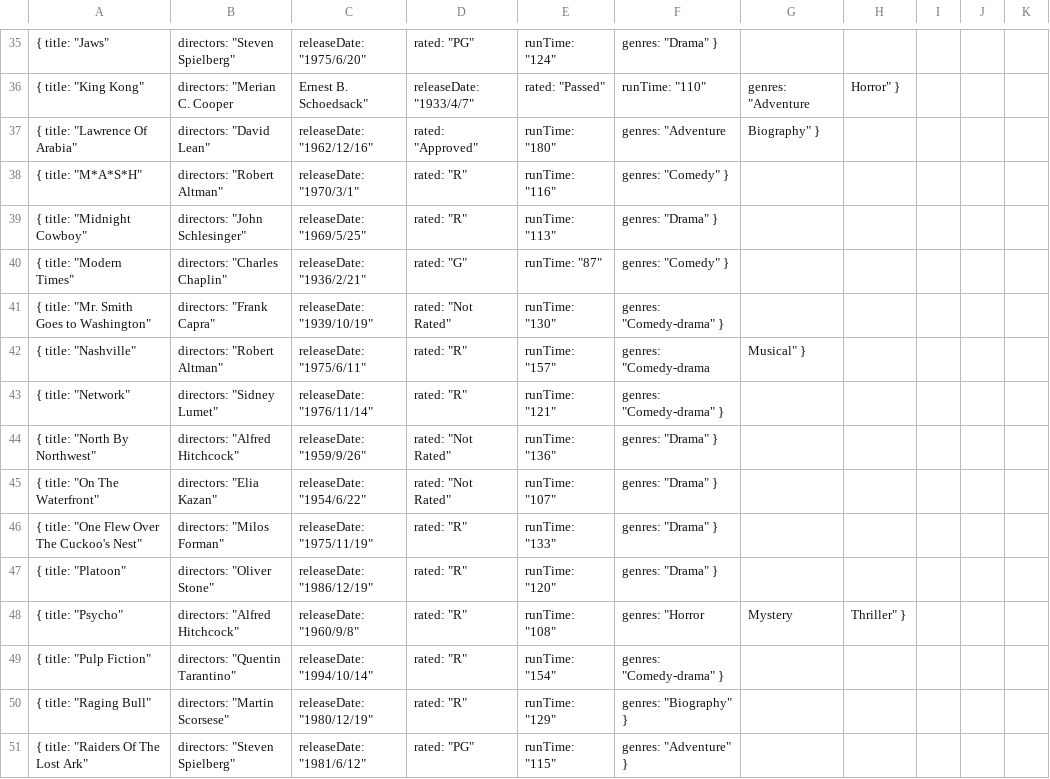
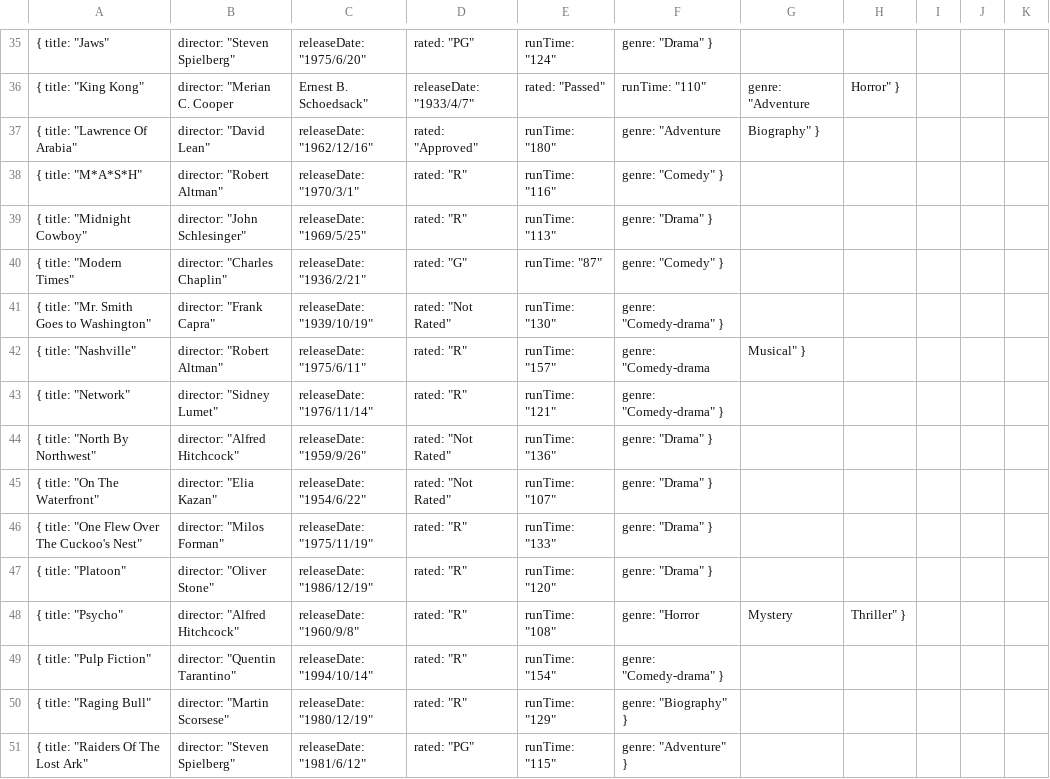
Before and after one commit to sonukhot/movie-api, a CSV file: movies_format - movies_format.csv, drawn as a sheet; only a part is shown, gaps mark what is left out; the diff covers the shown part only.

```diff
--- a/movies_format - movies_format.csv
+++ b/movies_format - movies_format.csv
@@ -35,17 +35,17 @@
-      { title: "Jaws", directors: "Steven Spielberg", releaseDate: "1975/6/20", rated: "PG", runTime: "124", genres: "Drama" },
-      { title: "King Kong", directors: "Merian C. Cooper, Ernest B. Schoedsack", releaseDate: "1933/4/7", rated: "Passed", runTime: "110", genres: "Adventure, Horror" },
-      { title: "Lawrence Of Arabia", directors: "David Lean", releaseDate: "1962/12/16", rated: "Approved", runTime: "180", genres: "Adventure, Biography" },
-      { title: "M*A*S*H", directors: "Robert Altman", releaseDate: "1970/3/1", rated: "R", runTime: "116", genres: "Comedy" },
-      { title: "Midnight Cowboy", directors: "John Schlesinger", releaseDate: "1969/5/25", rated: "R", runTime: "113", genres: "Drama" },
-      { title: "Modern Times", directors: "Charles Chaplin", releaseDate: "1936/2/21", rated: "G", runTime: "87", genres: "Comedy" },
-      { title: "Mr. Smith Goes to Washington", directors: "Frank Capra", releaseDate: "1939/10/19", rated: "Not Rated", runTime: "130", genres: "Comedy-drama" },
-      { title: "Nashville", directors: "Robert Altman", releaseDate: "1975/6/11", rated: "R", runTime: "157", genres: "Comedy-drama, Musical" },
-      { title: "Network", directors: "Sidney Lumet", releaseDate: "1976/11/14", rated: "R", runTime: "121", genres: "Comedy-drama" },
-      { title: "North By Northwest", directors: "Alfred Hitchcock", releaseDate: "1959/9/26", rated: "Not Rated", runTime: "136", genres: "Drama" },
-      { title: "On The Waterfront", directors: "Elia Kazan", releaseDate: "1954/6/22", rated: "Not Rated", runTime: "107", genres: "Drama" },
-      { title: "One Flew Over The Cuckoo's Nest", directors: "Milos Forman", releaseDate: "1975/11/19", rated: "R", runTime: "133", genres: "Drama" },
-      { title: "Platoon", directors: "Oliver Stone", releaseDate: "1986/12/19", rated: "R", runTime: "120", genres: "Drama" },
-      { title: "Psycho", directors: "Alfred Hitchcock", releaseDate: "1960/9/8", rated: "R", runTime: "108", genres: "Horror, Mystery, Thriller" },
-      { title: "Pulp Fiction", directors: "Quentin Tarantino", releaseDate: "1994/10/14", rated: "R", runTime: "154", genres: "Comedy-drama" },
-      { title: "Raging Bull", directors: "Martin Scorsese", releaseDate: "1980/12/19", rated: "R", runTime: "129", genres: "Biography" },
-      { title: "Raiders Of The Lost Ark", directors: "Steven Spielberg", releaseDate: "1981/6/12", rated: "PG", runTime: "115", genres: "Adventure" },
+      { title: "Jaws", director: "Steven Spielberg", releaseDate: "1975/6/20", rated: "PG", runTime: "124", genre: "Drama" },
+      { title: "King Kong", director: "Merian C. Cooper, Ernest B. Schoedsack", releaseDate: "1933/4/7", rated: "Passed", runTime: "110", genre: "Adventure, Horror" },
+      { title: "Lawrence Of Arabia", director: "David Lean", releaseDate: "1962/12/16", rated: "Approved", runTime: "180", genre: "Adventure, Biography" },
+      { title: "M*A*S*H", director: "Robert Altman", releaseDate: "1970/3/1", rated: "R", runTime: "116", genre: "Comedy" },
+      { title: "Midnight Cowboy", director: "John Schlesinger", releaseDate: "1969/5/25", rated: "R", runTime: "113", genre: "Drama" },
+      { title: "Modern Times", director: "Charles Chaplin", releaseDate: "1936/2/21", rated: "G", runTime: "87", genre: "Comedy" },
+      { title: "Mr. Smith Goes to Washington", director: "Frank Capra", releaseDate: "1939/10/19", rated: "Not Rated", runTime: "130", genre: "Comedy-drama" },
+      { title: "Nashville", director: "Robert Altman", releaseDate: "1975/6/11", rated: "R", runTime: "157", genre: "Comedy-drama, Musical" },
+      { title: "Network", director: "Sidney Lumet", releaseDate: "1976/11/14", rated: "R", runTime: "121", genre: "Comedy-drama" },
+      { title: "North By Northwest", director: "Alfred Hitchcock", releaseDate: "1959/9/26", rated: "Not Rated", runTime: "136", genre: "Drama" },
+      { title: "On The Waterfront", director: "Elia Kazan", releaseDate: "1954/6/22", rated: "Not Rated", runTime: "107", genre: "Drama" },
+      { title: "One Flew Over The Cuckoo's Nest", director: "Milos Forman", releaseDate: "1975/11/19", rated: "R", runTime: "133", genre: "Drama" },
+      { title: "Platoon", director: "Oliver Stone", releaseDate: "1986/12/19", rated: "R", runTime: "120", genre: "Drama" },
+      { title: "Psycho", director: "Alfred Hitchcock", releaseDate: "1960/9/8", rated: "R", runTime: "108", genre: "Horror, Mystery, Thriller" },
+      { title: "Pulp Fiction", director: "Quentin Tarantino", releaseDate: "1994/10/14", rated: "R", runTime: "154", genre: "Comedy-drama" },
+      { title: "Raging Bull", director: "Martin Scorsese", releaseDate: "1980/12/19", rated: "R", runTime: "129", genre: "Biography" },
+      { title: "Raiders Of The Lost Ark", director: "Steven Spielberg", releaseDate: "1981/6/12", rated: "PG", runTime: "115", genre: "Adventure" },
```
Also changed, not shown: 166 edited cells elsewhere in this file, 21 other files.
